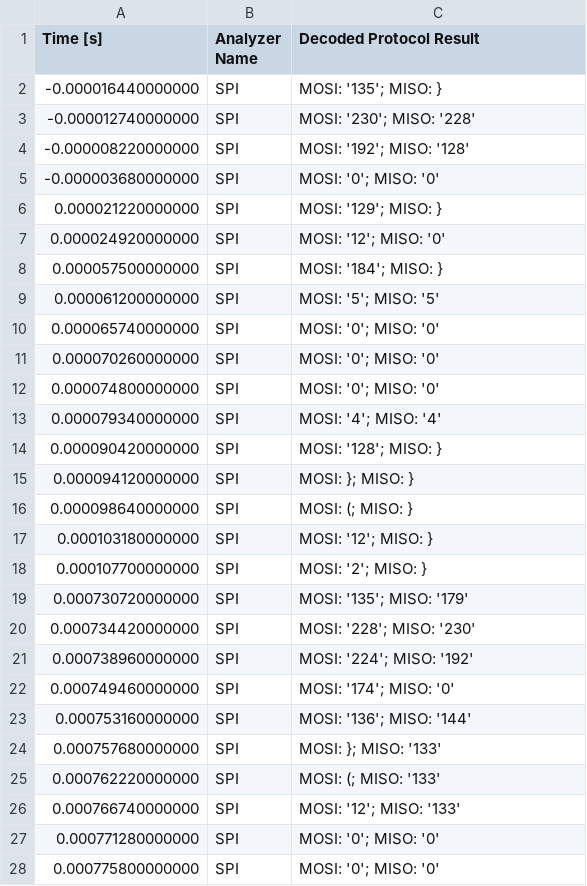
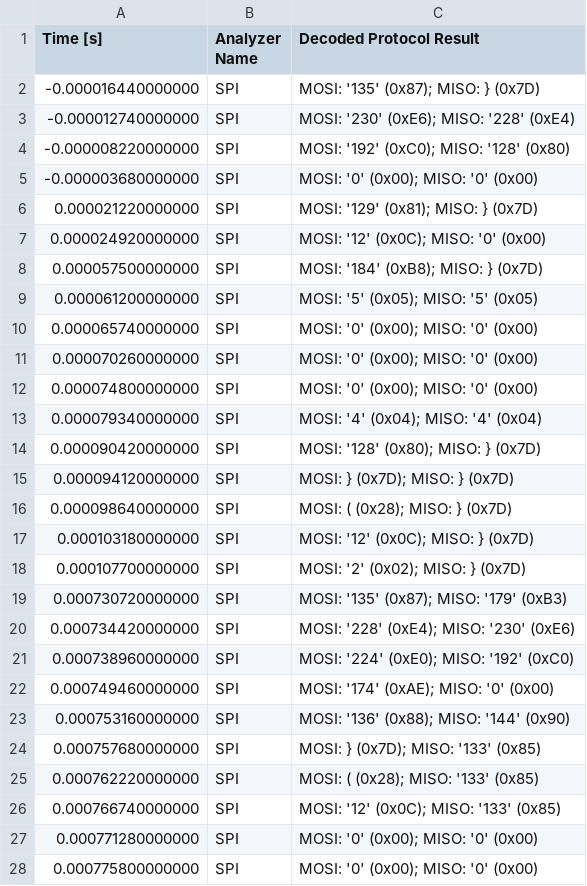
Before and after one commit to wizard97/iSkipper, a CSV file: data/spi_data/frequency/cb_2.csv, drawn as a sheet; only a part is shown; the diff covers the shown part only.

```diff
--- a/data/spi_data/frequency/cb_2.csv
+++ b/data/spi_data/frequency/cb_2.csv
@@ -1,28 +1,28 @@
 Time [s], Analyzer Name, Decoded Protocol Result
--0.000016440000000,SPI,MOSI: '135';  MISO: }
--0.000012740000000,SPI,MOSI: '230';  MISO: '228'
--0.000008220000000,SPI,MOSI: '192';  MISO: '128'
--0.000003680000000,SPI,MOSI: '0';  MISO: '0'
-0.000021220000000,SPI,MOSI: '129';  MISO: }
-0.000024920000000,SPI,MOSI: '12';  MISO: '0'
-0.000057500000000,SPI,MOSI: '184';  MISO: }
-0.000061200000000,SPI,MOSI: '5';  MISO: '5'
-0.000065740000000,SPI,MOSI: '0';  MISO: '0'
-0.000070260000000,SPI,MOSI: '0';  MISO: '0'
-0.000074800000000,SPI,MOSI: '0';  MISO: '0'
-0.000079340000000,SPI,MOSI: '4';  MISO: '4'
-0.000090420000000,SPI,MOSI: '128';  MISO: }
-0.000094120000000,SPI,MOSI: };  MISO: }
-0.000098640000000,SPI,MOSI: (;  MISO: }
-0.000103180000000,SPI,MOSI: '12';  MISO: }
-0.000107700000000,SPI,MOSI: '2';  MISO: }
-0.000730720000000,SPI,MOSI: '135';  MISO: '179'
-0.000734420000000,SPI,MOSI: '228';  MISO: '230'
-0.000738960000000,SPI,MOSI: '224';  MISO: '192'
-0.000749460000000,SPI,MOSI: '174';  MISO: '0'
-0.000753160000000,SPI,MOSI: '136';  MISO: '144'
-0.000757680000000,SPI,MOSI: };  MISO: '133'
-0.000762220000000,SPI,MOSI: (;  MISO: '133'
-0.000766740000000,SPI,MOSI: '12';  MISO: '133'
-0.000771280000000,SPI,MOSI: '0';  MISO: '0'
-0.000775800000000,SPI,MOSI: '0';  MISO: '0'
+-0.000016440000000,SPI,MOSI: '135' (0x87);  MISO: } (0x7D)
+-0.000012740000000,SPI,MOSI: '230' (0xE6);  MISO: '228' (0xE4)
+-0.000008220000000,SPI,MOSI: '192' (0xC0);  MISO: '128' (0x80)
+-0.000003680000000,SPI,MOSI: '0' (0x00);  MISO: '0' (0x00)
+0.000021220000000,SPI,MOSI: '129' (0x81);  MISO: } (0x7D)
+0.000024920000000,SPI,MOSI: '12' (0x0C);  MISO: '0' (0x00)
+0.000057500000000,SPI,MOSI: '184' (0xB8);  MISO: } (0x7D)
+0.000061200000000,SPI,MOSI: '5' (0x05);  MISO: '5' (0x05)
+0.000065740000000,SPI,MOSI: '0' (0x00);  MISO: '0' (0x00)
+0.000070260000000,SPI,MOSI: '0' (0x00);  MISO: '0' (0x00)
+0.000074800000000,SPI,MOSI: '0' (0x00);  MISO: '0' (0x00)
+0.000079340000000,SPI,MOSI: '4' (0x04);  MISO: '4' (0x04)
+0.000090420000000,SPI,MOSI: '128' (0x80);  MISO: } (0x7D)
+0.000094120000000,SPI,MOSI: } (0x7D);  MISO: } (0x7D)
+0.000098640000000,SPI,MOSI: ( (0x28);  MISO: } (0x7D)
+0.000103180000000,SPI,MOSI: '12' (0x0C);  MISO: } (0x7D)
+0.000107700000000,SPI,MOSI: '2' (0x02);  MISO: } (0x7D)
+0.000730720000000,SPI,MOSI: '135' (0x87);  MISO: '179' (0xB3)
+0.000734420000000,SPI,MOSI: '228' (0xE4);  MISO: '230' (0xE6)
+0.000738960000000,SPI,MOSI: '224' (0xE0);  MISO: '192' (0xC0)
+0.000749460000000,SPI,MOSI: '174' (0xAE);  MISO: '0' (0x00)
+0.000753160000000,SPI,MOSI: '136' (0x88);  MISO: '144' (0x90)
+0.000757680000000,SPI,MOSI: } (0x7D);  MISO: '133' (0x85)
+0.000762220000000,SPI,MOSI: ( (0x28);  MISO: '133' (0x85)
+0.000766740000000,SPI,MOSI: '12' (0x0C);  MISO: '133' (0x85)
+0.000771280000000,SPI,MOSI: '0' (0x00);  MISO: '0' (0x00)
+0.000775800000000,SPI,MOSI: '0' (0x00);  MISO: '0' (0x00)
```
Also changed, not shown: 161 edited cells elsewhere in this file, data/spi_data/frequency/cd_2.csv, data/spi_data/frequency/da_2.csv, 8 other files.
